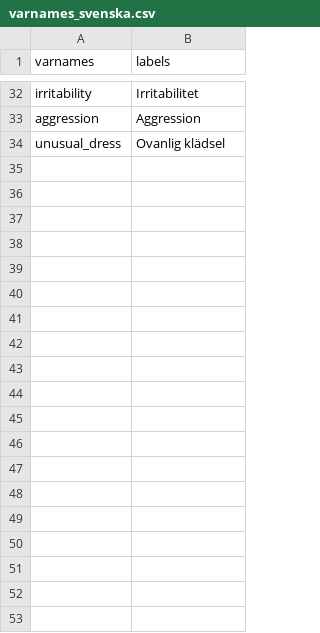
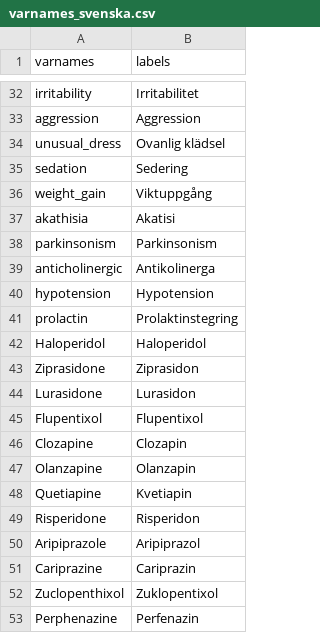
Before and after one commit to eeenilsson/psykiatriboken, a CSV file: varnames_svenska.csv, drawn as a sheet; only a part is shown, gaps mark what is left out; the diff names each change by its address in the sheet, - before the commit and + after, or states it on an @@ line.

```diff
--- a/varnames_svenska.csv
+++ b/varnames_svenska.csv
+row 35: sedation | Sedering
+row 36: weight_gain | Viktuppgång
+row 37: akathisia | Akatisi
+row 38: parkinsonism | Parkinsonism
+row 39: anticholinergic | Antikolinerga
+row 40: hypotension | Hypotension
+row 41: prolactin | Prolaktinstegring
+row 42: Haloperidol | Haloperidol
+row 43: Ziprasidone | Ziprasidon
+row 44: Lurasidone | Lurasidon
+row 45: Flupentixol | Flupentixol
+row 46: Clozapine | Clozapin
+row 47: Olanzapine | Olanzapin
+row 48: Quetiapine | Kvetiapin
+row 49: Risperidone | Risperidon
+row 50: Aripiprazole | Aripiprazol
+row 51: Cariprazine | Cariprazin
+row 52: Zuclopenthixol | Zuklopentixol
+row 53: Perphenazine | Perfenazin
```
Also changed, not shown: 4 other files.
